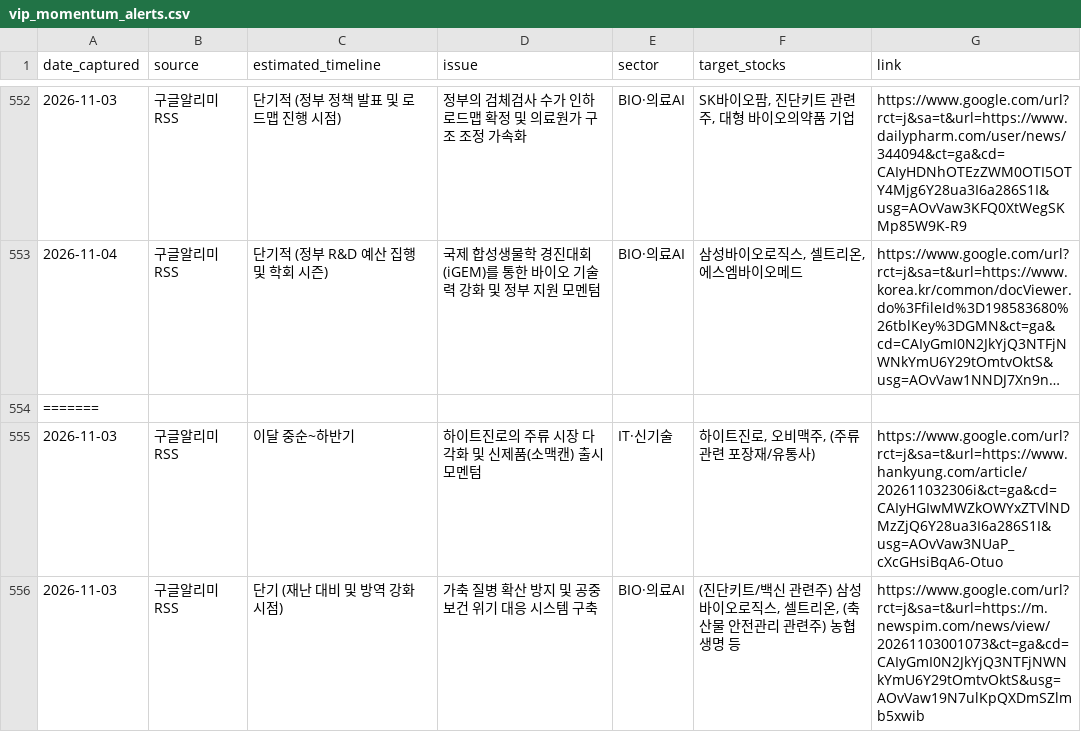
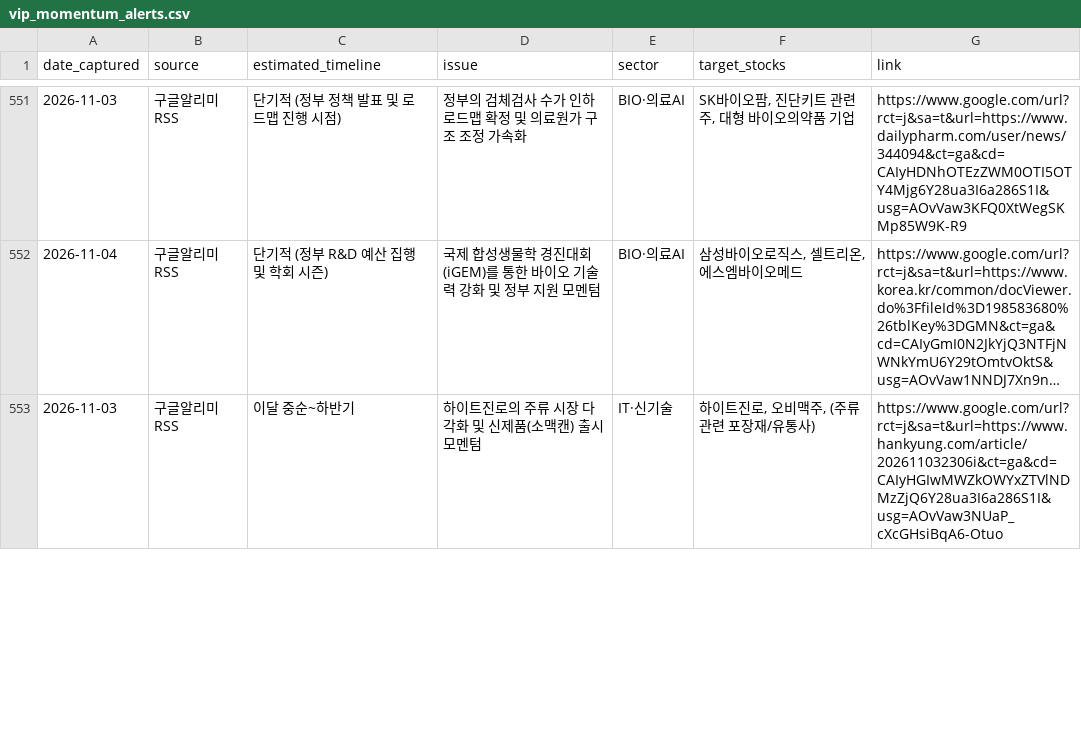
Before and after one commit to adkan8927-a11y/adkanbot, a CSV file: schedule check/vip_momentum_alerts.csv, drawn as a sheet; only a part is shown, gaps mark what is left out; long unchanged cells end in …; removed rows and columns are numbered as before the commit, all else as after; the diff covers the shown part only; the diff names each change by its address in the sheet, - before the commit and + after, or states it on an @@ line.

```diff
--- a/schedule check/vip_momentum_alerts.csv
+++ b/schedule check/vip_momentum_alerts.csv
-row 554: =======
-row 556: 2026-11-03 | 구글알리미RSS | 단기 (재난 대비 및 방역 강화 시점) | 가축 질병 확산 방지 및 공중 보건 위기 대응 시스템 구축 | BIO·의료AI | (진단키트/백신 관련주) 삼성바이오로직스, 셀트리온, (축산물 안전관리 관련주) 농협생명 등 | https://www.google.com/url?rct=j&sa=t&url=https://m.newspim.com/news/view/20261103001073&ct=ga&cd=CAIyGmI0N2JkYjQ3NTFjNWNkYmU6Y29tOmtvOktS&usg=AOvVaw19N7ulKpQXDmSZlmb5xwib
```
Also changed, not shown: 2 added rows and 2 removed rows elsewhere in this file, reports/broker_upgrades.csv, 4 other files.
